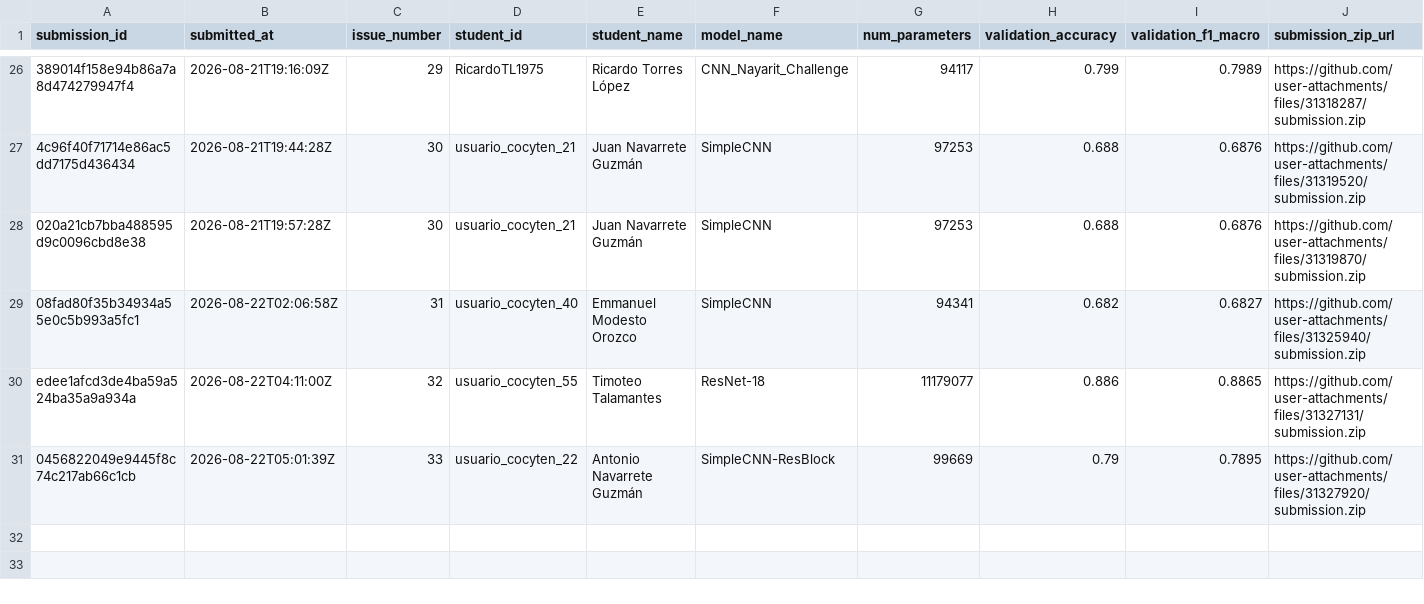
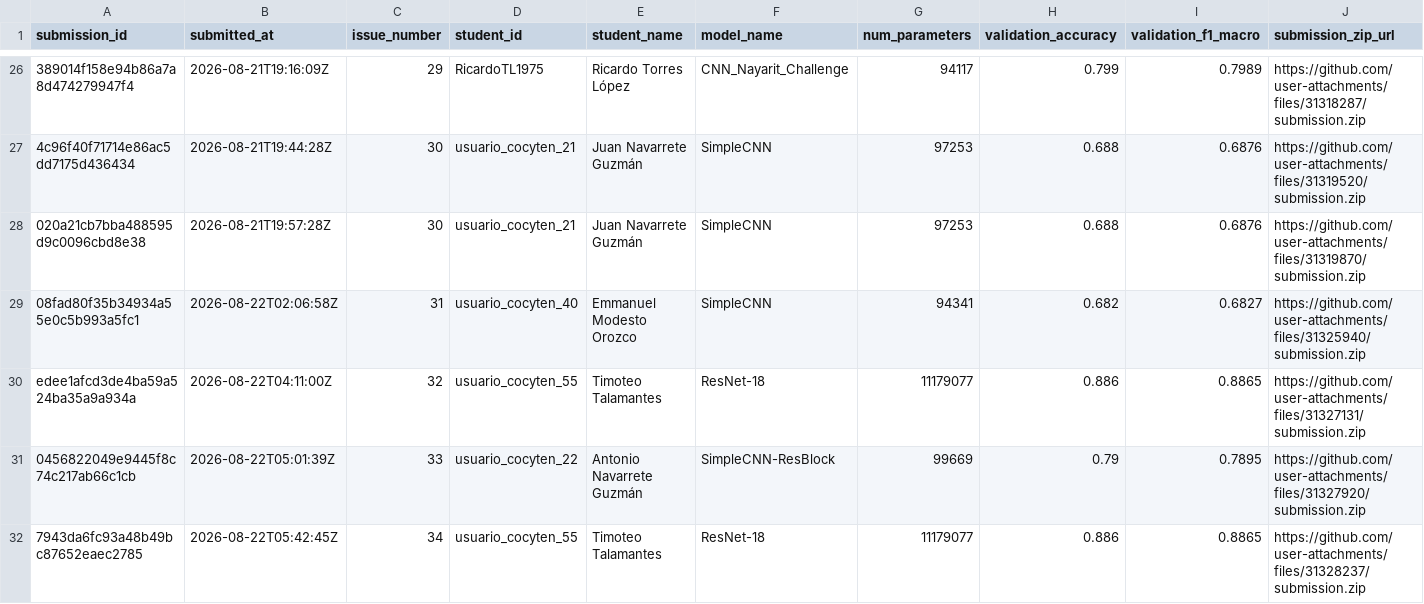
Before and after one commit to alonso59/nayarit_challenge, a CSV file: leaderboard/submissions_log.csv, drawn as a sheet; only a part is shown, gaps mark what is left out; rows hold the shown columns only; the diff names each change by its address in the sheet, - before the commit and + after, or states it on an @@ line.

```diff
--- a/leaderboard/submissions_log.csv
+++ b/leaderboard/submissions_log.csv
+row 32: 7943da6fc93a48b49bc87652eaec2785 | 2026-08-22T05:42:45Z | 34 | usuario_cocyten_55 | Timoteo Talamantes | ResNet-18 | 11179077 | 0.886 | 0.8865 | https://github.com/user-attachments/files/31328237/submission.zip
```
Also changed, not shown: 5 other files.
